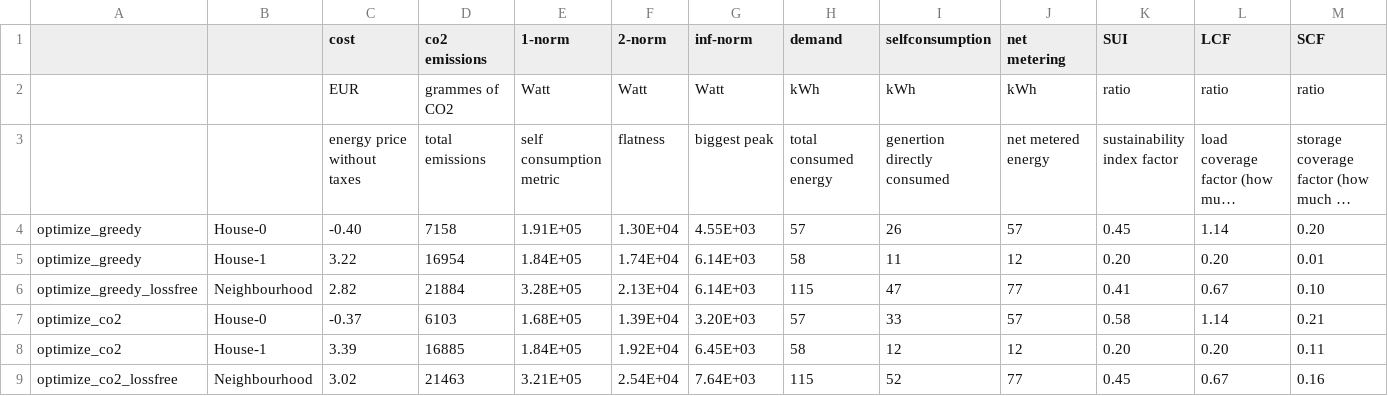
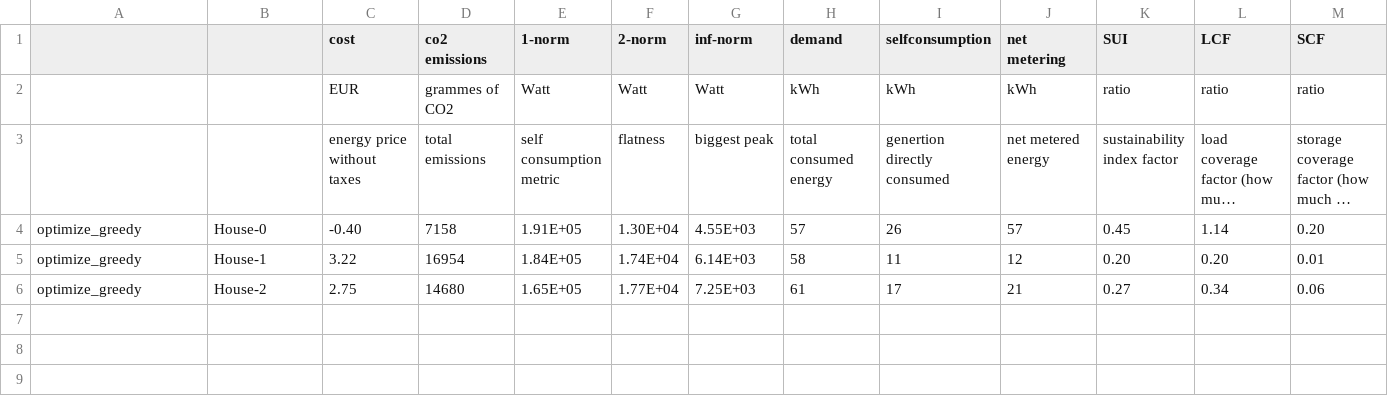
Before and after one commit to Daniel-Lizarazo-Fuentes/M9-Project, a CSV file: output/overview.csv, drawn as a sheet; long unchanged cells end in …; removed rows and columns are numbered as before the commit, all else as after; the diff names each change by its address in the sheet, - before the commit and + after, or states it on an @@ line.

Commit message:
dynamic house adding, evCO2 completed, bug in house 3

```diff
--- a/output/overview.csv
+++ b/output/overview.csv
-row 6: optimize_greedy_lossfree | Neighbourhood | 2.82 | 21884 | 3.28E+05 | 2.13E+04 | 6.14E+03 | 115 | 47 | 77 | 0.41 | 0.67 | 0.10
-row 7: optimize_co2 | House-0 | -0.37 | 6103 | 1.68E+05 | 1.39E+04 | 3.20E+03 | 57 | 33 | 57 | 0.58 | 1.14 | 0.21
-row 8: optimize_co2 | House-1 | 3.39 | 16885 | 1.84E+05 | 1.92E+04 | 6.45E+03 | 58 | 12 | 12 | 0.20 | 0.20 | 0.11
-row 9: optimize_co2_lossfree | Neighbourhood | 3.02 | 21463 | 3.21E+05 | 2.54E+04 | 7.64E+03 | 115 | 52 | 77 | 0.45 | 0.67 | 0.16
+row 6: optimize_greedy | House-2 | 2.75 | 14680 | 1.65E+05 | 1.77E+04 | 7.25E+03 | 61 | 17 | 21 | 0.27 | 0.34 | 0.06
```
Also changed, not shown: 6 other files.
